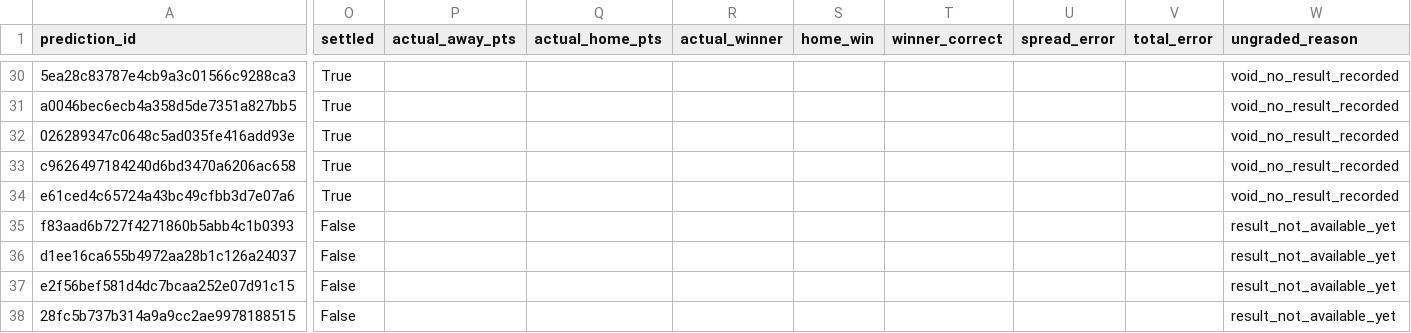
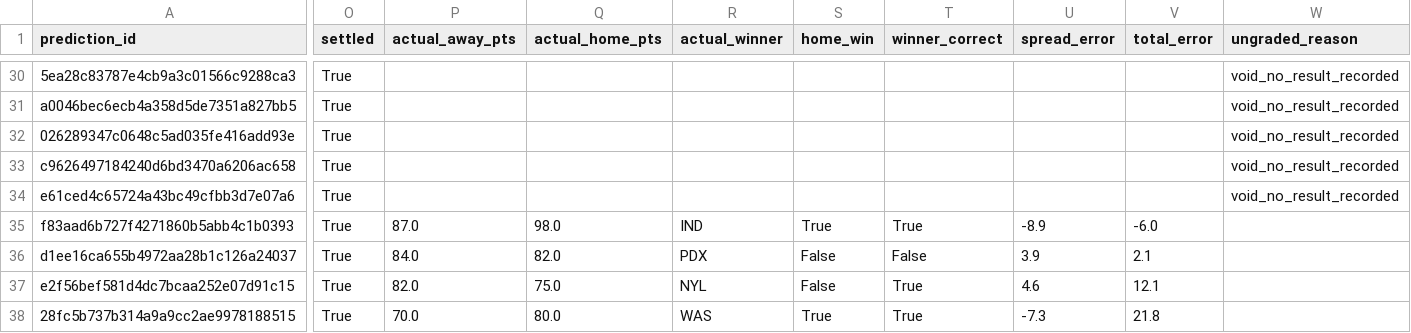
Before and after one commit to Alphakiller1/wnba-edge-model, a CSV file: data/predictions/game_predictions.csv, drawn as a sheet; only a part is shown, gaps mark what is left out; the diff covers the shown part only; the diff names each change by its address in the sheet, - before the commit and + after, or states it on an @@ line.

```diff
--- a/data/predictions/game_predictions.csv
+++ b/data/predictions/game_predictions.csv
-O35:O38 (settled): False
+O35:O38 (settled): True
-P35 (actual_away_pts): (empty)
+P35 (actual_away_pts): 87.0
-Q35 (actual_home_pts): (empty)
+Q35 (actual_home_pts): 98.0
-R35 (actual_winner): (empty)
+R35 (actual_winner): IND
-S35 (home_win): (empty)
+S35 (home_win): True
-T35 (winner_correct): (empty)
+T35 (winner_correct): True
-U35 (spread_error): (empty)
+U35 (spread_error): -8.9
-V35 (total_error): (empty)
+V35 (total_error): -6.0
-W35:W38 (ungraded_reason): result_not_available_yet
+W35:W38 (ungraded_reason): (empty)
-P36 (actual_away_pts): (empty)
+P36 (actual_away_pts): 84.0
-Q36 (actual_home_pts): (empty)
+Q36 (actual_home_pts): 82.0
-R36 (actual_winner): (empty)
+R36 (actual_winner): PDX
-S36:S37 (home_win): (empty)
+S36:S37 (home_win): False
-T36 (winner_correct): (empty)
+T36 (winner_correct): False
-U36 (spread_error): (empty)
+U36 (spread_error): 3.9
-V36 (total_error): (empty)
+V36 (total_error): 2.1
-P37 (actual_away_pts): (empty)
+P37 (actual_away_pts): 82.0
-Q37 (actual_home_pts): (empty)
+Q37 (actual_home_pts): 75.0
-R37 (actual_winner): (empty)
+R37 (actual_winner): NYL
-T37:T38 (winner_correct): (empty)
+T37:T38 (winner_correct): True
-U37 (spread_error): (empty)
+U37 (spread_error): 4.6
-V37 (total_error): (empty)
+V37 (total_error): 12.1
-P38 (actual_away_pts): (empty)
+P38 (actual_away_pts): 70.0
-Q38 (actual_home_pts): (empty)
+Q38 (actual_home_pts): 80.0
-R38 (actual_winner): (empty)
+R38 (actual_winner): WAS
-S38 (home_win): (empty)
+S38 (home_win): True
-U38 (spread_error): (empty)
+U38 (spread_error): -7.3
-V38 (total_error): (empty)
+V38 (total_error): 21.8
```
Also changed, not shown: 14 edited cells elsewhere in this file, data/processed/edge_board_2026-27.csv, data/processed/game_projections_2026-27.csv, 12 other files.
